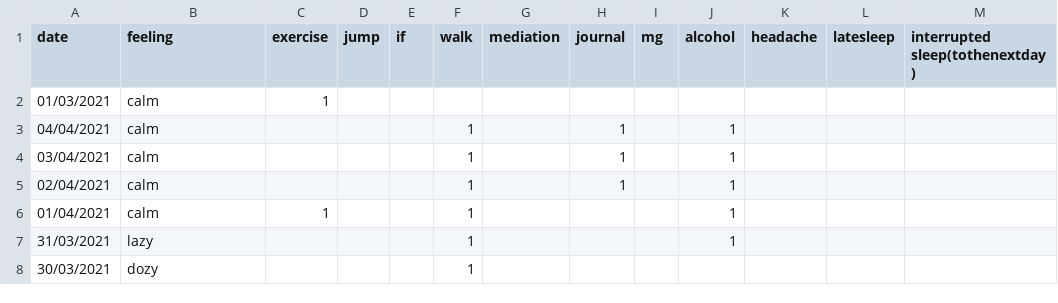
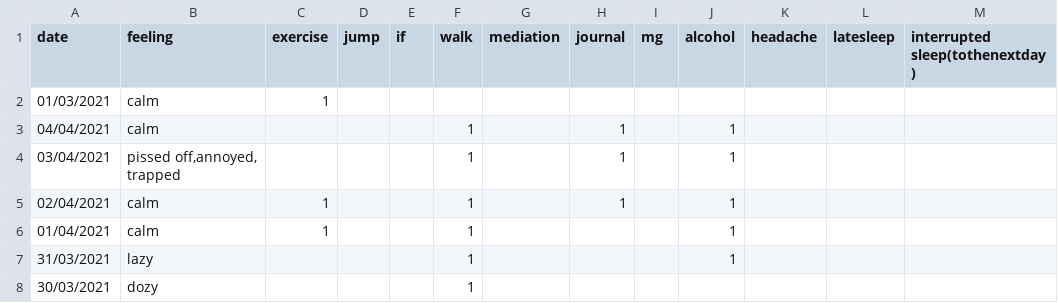
Before and after one commit to Amarilda/KPI, a CSV file: feelings.csv, drawn as a sheet; only a part is shown.

Commit message:
Update feelings.csv

```diff
--- a/feelings.csv
+++ b/feelings.csv
@@ -3,4 +3,4 @@ date,feeling,exercise,jump,if,walk,mediation,journal,mg,alcohol,headache,latesle
 04/04/2021,calm,,,,1,,1,,1,,,
-03/04/2021,calm,,,,1,,1,,1,,,
-02/04/2021,calm,,,,1,,1,,1,,,
+03/04/2021,"pissed off,annoyed, trapped",,,,1,,1,,1,,,
+02/04/2021,calm,1,,,1,,1,,1,,,
 01/04/2021,calm,1,,,1,,,,1,,,
```
